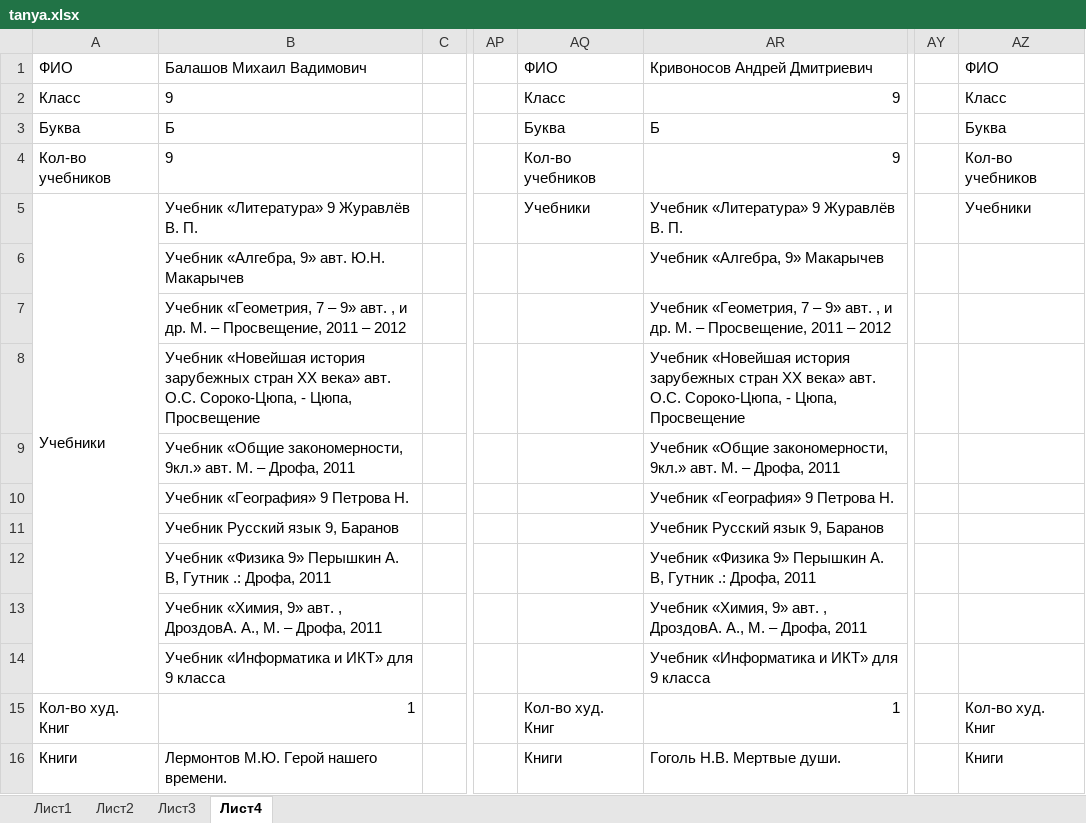
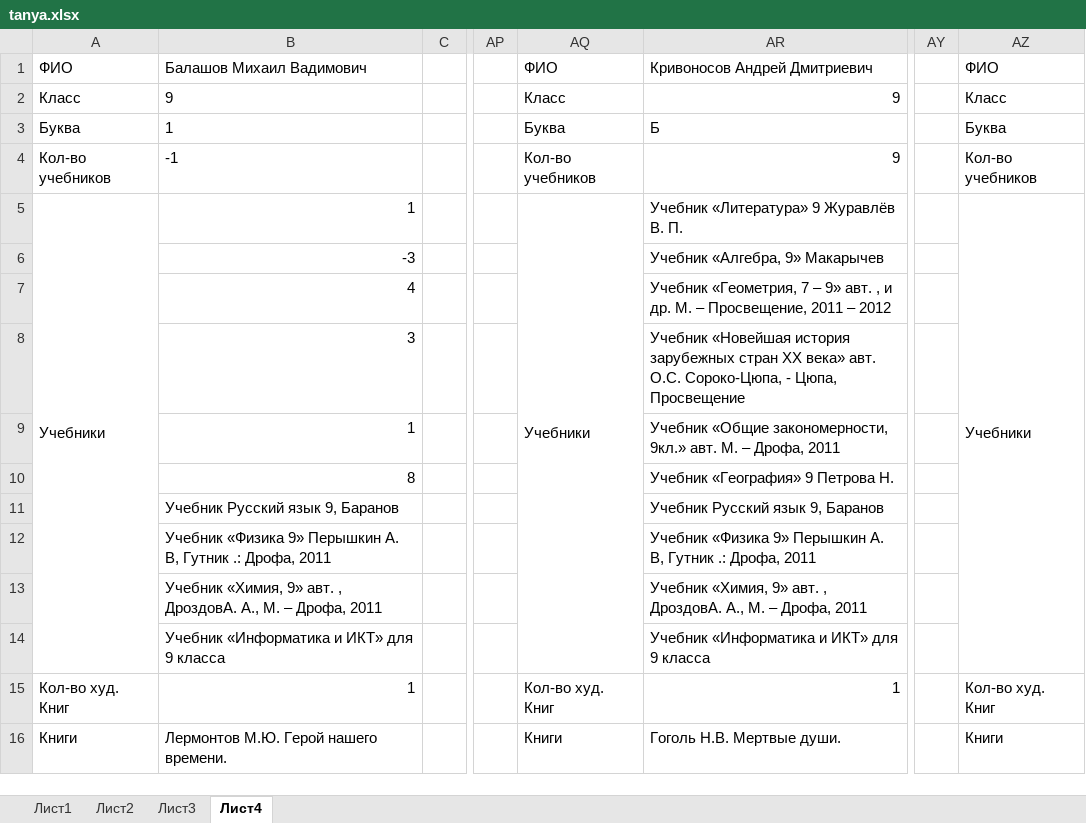
Before and after one commit to nagayev/school-library-automation, an Excel workbook: tanya.xlsx, sheet Лист4, drawn as a sheet; only a part is shown, gaps mark what is left out; values as stored, in another font and other column widths than the file's, no borders; the diff names each change by its address in the sheet, - before the commit and + after, or states it on an @@ line.

```diff
--- a/tanya.xlsx (sheet Лист4)
+++ b/tanya.xlsx (sheet Лист4)
-B3: Б
+B3: 1
-B4: 9
+B4: -1
-B5: Учебник «Литература» 9 Журавлёв В. П.
+B5: 1
+AQ5:AQ14 merged
+AZ5:AZ14 merged
-B6: Учебник «Алгебра, 9» авт. Ю.Н. Макарычев
+B6: -3
-B7: Учебник «Геометрия, 7 – 9» авт. , и др. М. – Просвещение, 2011 – 2012
+B7: 4
-B8: Учебник «Новейшая история зарубежных стран XX века» авт. О.С. Сороко-Цюпа, - Цюпа, Просвещение
+B8: 3
-B9: Учебник «Общие закономерности, 9кл.» авт. М. – Дрофа, 2011
+B9: 1
-B10: Учебник «География» 9 Петрова Н.
+B10: 8
```
Also changed, not shown: 1 other file.
